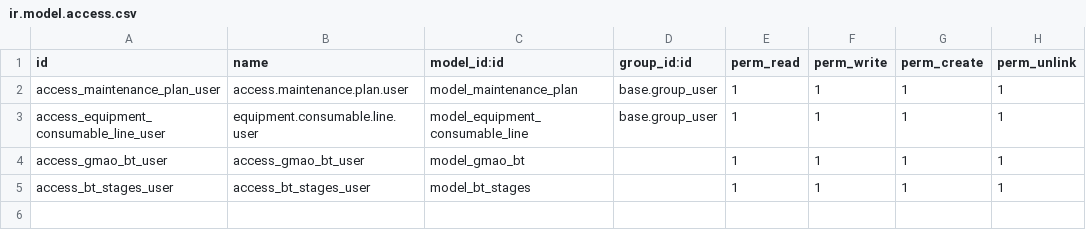
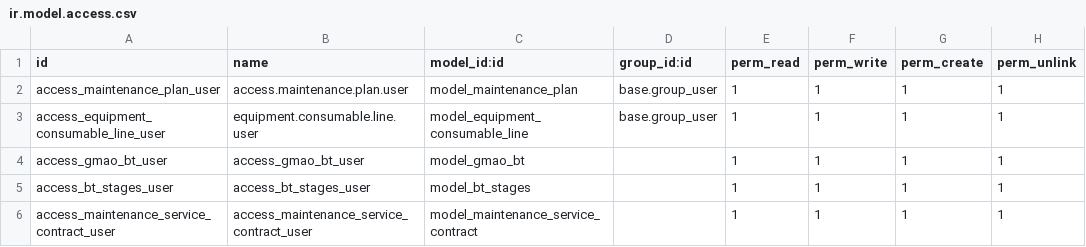
Before and after one commit to wiem98/module_gmao_odoo, a CSV file: security/ir.model.access.csv, drawn as a sheet; the diff names each change by its address in the sheet, - before the commit and + after, or states it on an @@ line.

```diff
--- a/security/ir.model.access.csv
+++ b/security/ir.model.access.csv
+row 6: access_maintenance_service_contract_user | access_maintenance_service_contract_user | model_maintenance_service_contract |  | 1 | 1 | 1 | 1
```
Also changed, not shown: 1 other file.
